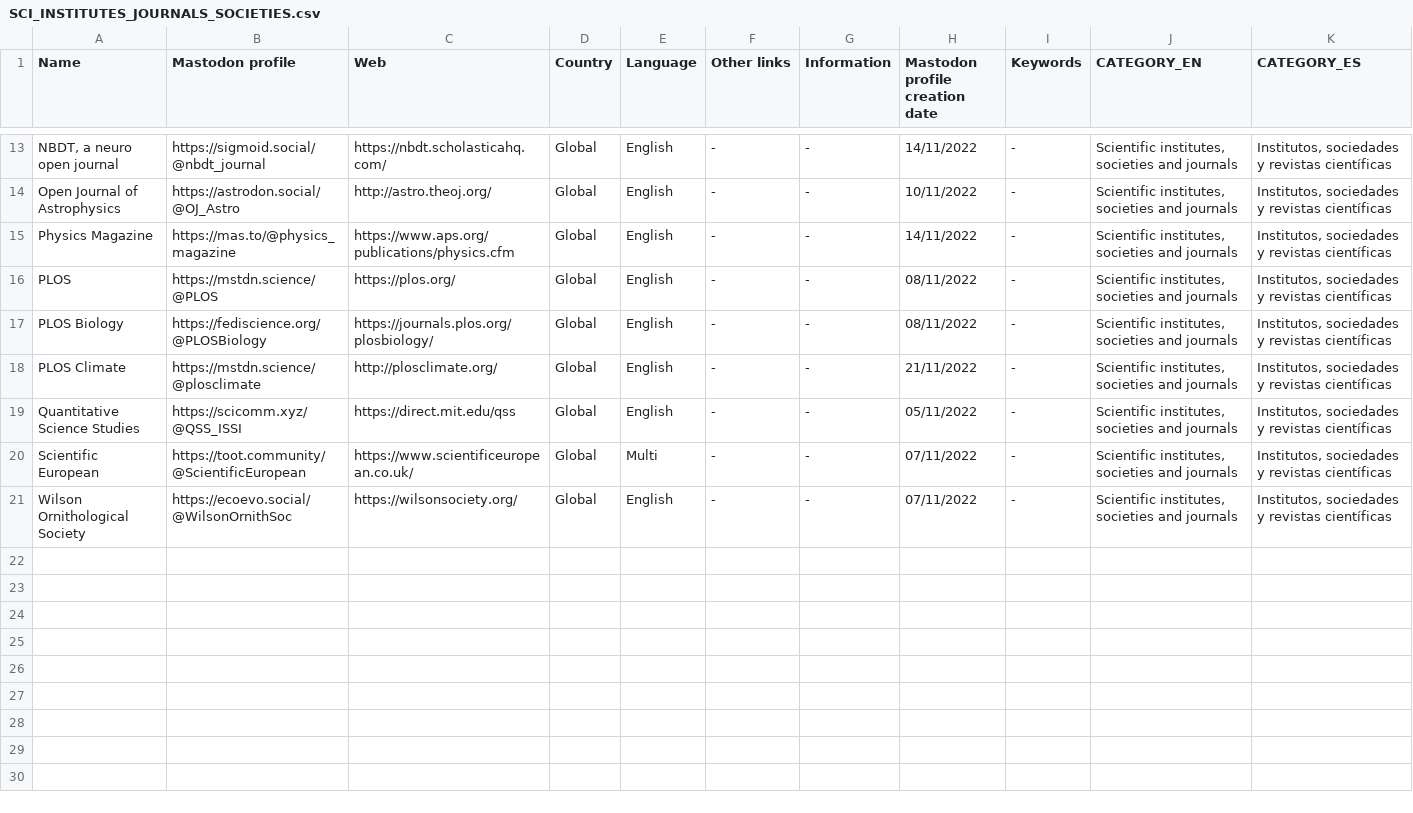
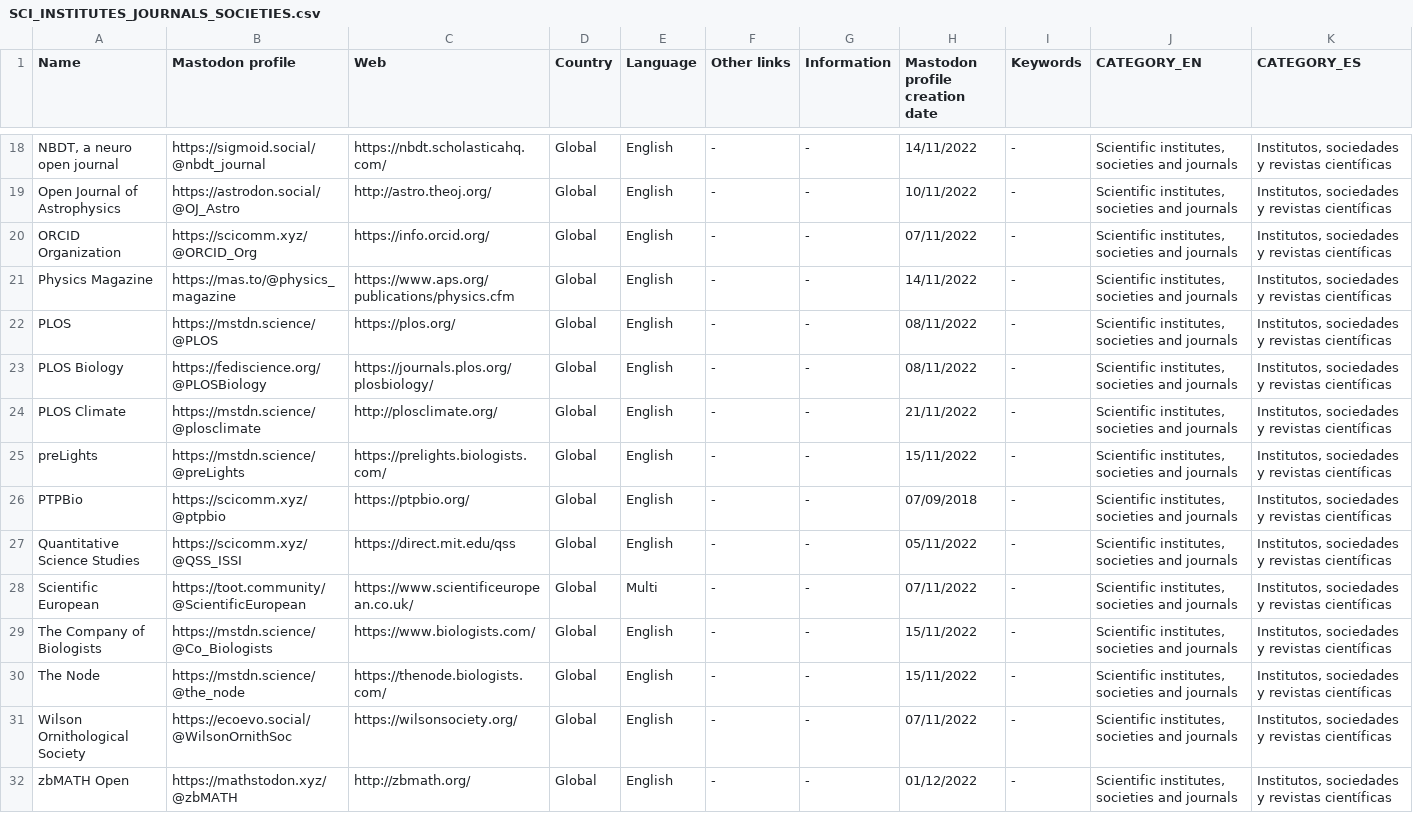
Before and after one commit to jmrplens/mastodon_official_profiles, a CSV file: global/SCI_INSTITUTES_JOURNALS_SOCIETIES.csv, drawn as a sheet; only a part is shown, gaps mark what is left out; the diff covers the shown part only; the diff names each change by its address in the sheet, - before the commit and + after, or states it on an @@ line.

```diff
--- a/global/SCI_INSTITUTES_JOURNALS_SOCIETIES.csv
+++ b/global/SCI_INSTITUTES_JOURNALS_SOCIETIES.csv
+row 20: ORCID Organization | https://scicomm.xyz/@ORCID_Org | https://info.orcid.org/ | Global | English | - | - | 07/11/2022 | - | Scientific institutes, societies and journals | Institutos, sociedades y revistas científicas
+row 25: preLights | https://mstdn.science/@preLights | https://prelights.biologists.com/ | Global | English | - | - | 15/11/2022 | - | Scientific institutes, societies and journals | Institutos, sociedades y revistas científicas
+row 26: PTPBio | https://scicomm.xyz/@ptpbio | https://ptpbio.org/ | Global | English | - | - | 07/09/2018 | - | Scientific institutes, societies and journals | Institutos, sociedades y revistas científicas
+row 29: The Company of Biologists | https://mstdn.science/@Co_Biologists | https://www.biologists.com/ | Global | English | - | - | 15/11/2022 | - | Scientific institutes, societies and journals | Institutos, sociedades y revistas científicas
+row 30: The Node | https://mstdn.science/@the_node | https://thenode.biologists.com/ | Global | English | - | - | 15/11/2022 | - | Scientific institutes, societies and journals | Institutos, sociedades y revistas científicas
+row 32: zbMATH Open | https://mathstodon.xyz/@zbMATH | http://zbmath.org/ | Global | English | - | - | 01/12/2022 | - | Scientific institutes, societies and journals | Institutos, sociedades y revistas científicas
```
Also changed, not shown: 5 added rows elsewhere in this file, germany/SCI_RESEARCH_GROUPS.csv, global/FOUNDATIONS.csv, 39 other files.
